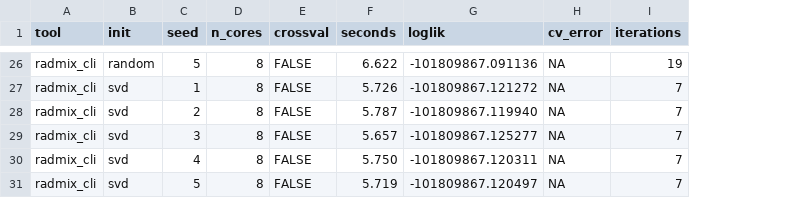
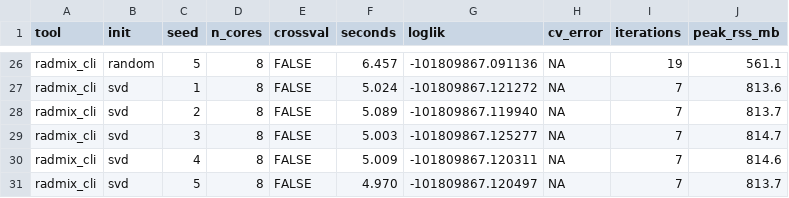
Before and after one commit to EvolEcolGroup/tidygenclust, a CSV file: vignettes/articles/data/admixture_benchmark/starts_cli.csv, drawn as a sheet; only a part is shown, gaps mark what is left out; the diff covers the shown part only; the diff names each change by its address in the sheet, - before the commit and + after, or states it on an @@ line.

```diff
--- a/vignettes/articles/data/admixture_benchmark/starts_cli.csv
+++ b/vignettes/articles/data/admixture_benchmark/starts_cli.csv
+column J (peak_rss_mb), rows 26-31: 561.1 | 813.6 | 813.7 | 814.7 | 814.6 | 813.7
-F26 (seconds): 6.622
+F26 (seconds): 6.457
-F27 (seconds): 5.726
+F27 (seconds): 5.024
-F28 (seconds): 5.787
+F28 (seconds): 5.089
-F29 (seconds): 5.657
+F29 (seconds): 5.003
-F30 (seconds): 5.750
+F30 (seconds): 5.009
-F31 (seconds): 5.719
+F31 (seconds): 4.970
```
Also changed, not shown: 32 edited cells elsewhere in this file, vignettes/articles/data/admixture_benchmark/session_cli.csv, vignettes/articles/data/admixture_benchmark/session_r.csv, 37 other files.
